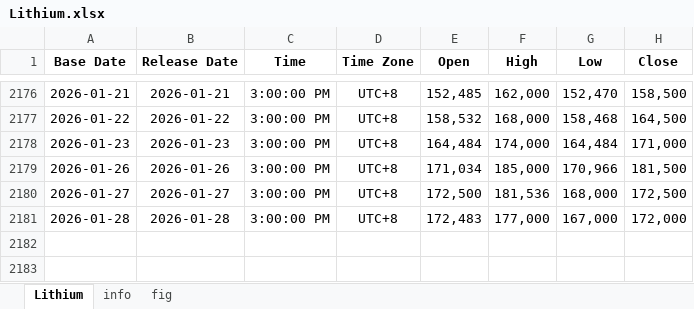
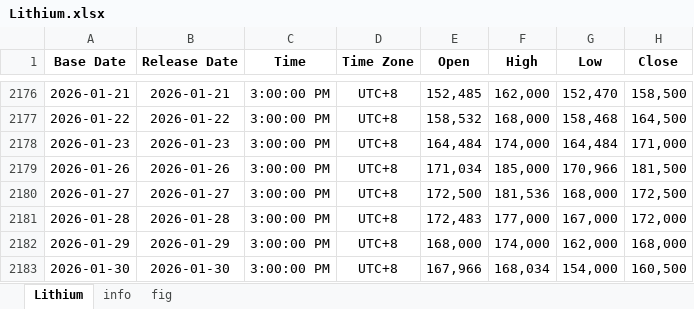
Before and after one commit to Tommylee1013/AlternativeData, an Excel workbook: data/commodity/Lithium.xlsx, sheet Lithium, drawn as a sheet; only a part is shown, gaps mark what is left out; values as stored, in another font and other column widths than the file's, no borders; the diff names each change by its address in the sheet, - before the commit and + after, or states it on an @@ line.

```diff
--- a/data/commodity/Lithium.xlsx (sheet Lithium)
+++ b/data/commodity/Lithium.xlsx (sheet Lithium)
+row 2182: 2026-01-29 | 2026-01-29 | 3:00:00 PM | UTC+8 | 168,000 | 174,000 | 162,000 | 168,000
+row 2183: 2026-01-30 | 2026-01-30 | 3:00:00 PM | UTC+8 | 167,966 | 168,034 | 154,000 | 160,500
```
Also changed, not shown: data/freight/china containerized freight index.xlsx, data/industry/TrendForce/DRAM.xlsx, 4 other files.
